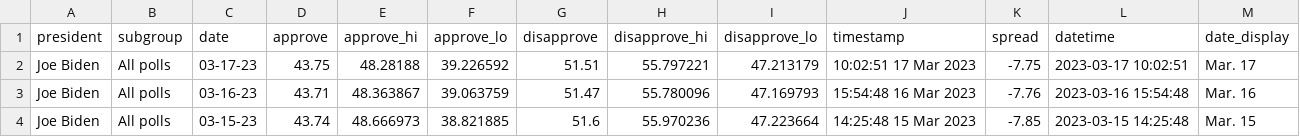
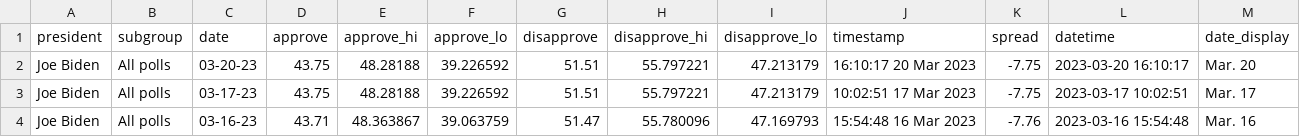
Before and after one commit to stiles/biden-polls, a CSV file: data/processed/biden_approval_trend_538_all_polls.csv, drawn as a sheet; only a part is shown; the shorter side is filled out with more unchanged rows.

```diff
--- a/data/processed/biden_approval_trend_538_all_polls.csv
+++ b/data/processed/biden_approval_trend_538_all_polls.csv
@@ -1,2 +1,3 @@
 president,subgroup,date,approve,approve_hi,approve_lo,disapprove,disapprove_hi,disapprove_lo,timestamp,spread,datetime,date_display
+Joe Biden,All polls,03-20-23,43.75,48.28188,39.226592,51.51,55.797221,47.213179,16:10:17 20 Mar 2023,-7.75,2023-03-20 16:10:17,Mar. 20
 Joe Biden,All polls,03-17-23,43.75,48.28188,39.226592,51.51,55.797221,47.213179,10:02:51 17 Mar 2023,-7.75,2023-03-17 10:02:51,Mar. 17
```
Also changed, not shown: data/processed/biden_approval_trend_538_adults.csv, data/processed/biden_approval_trend_538_latest_adults.csv, 3 other files.
